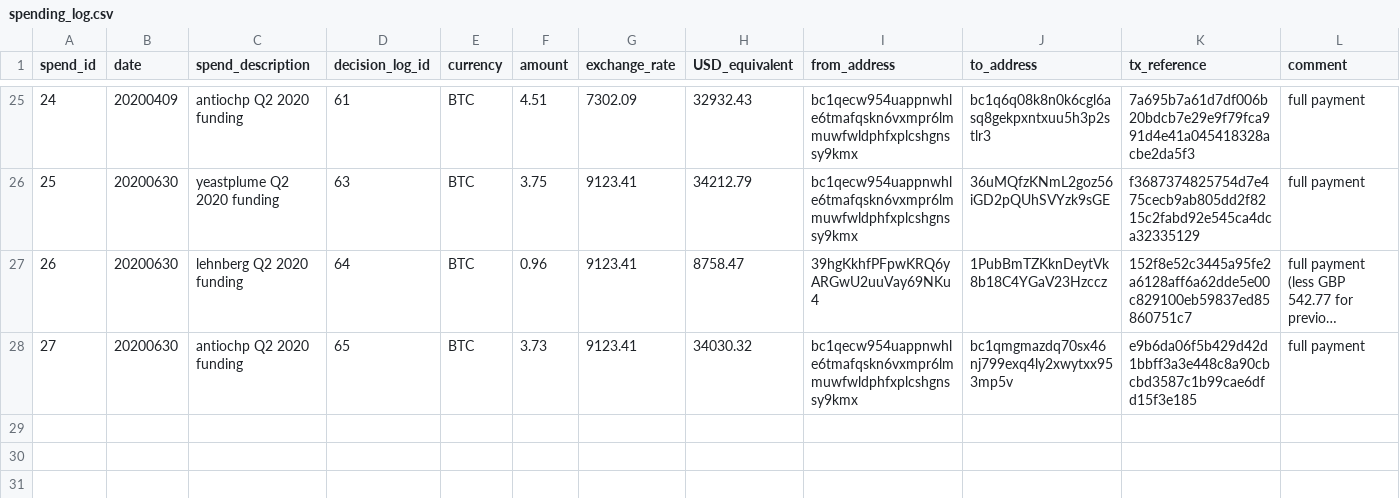
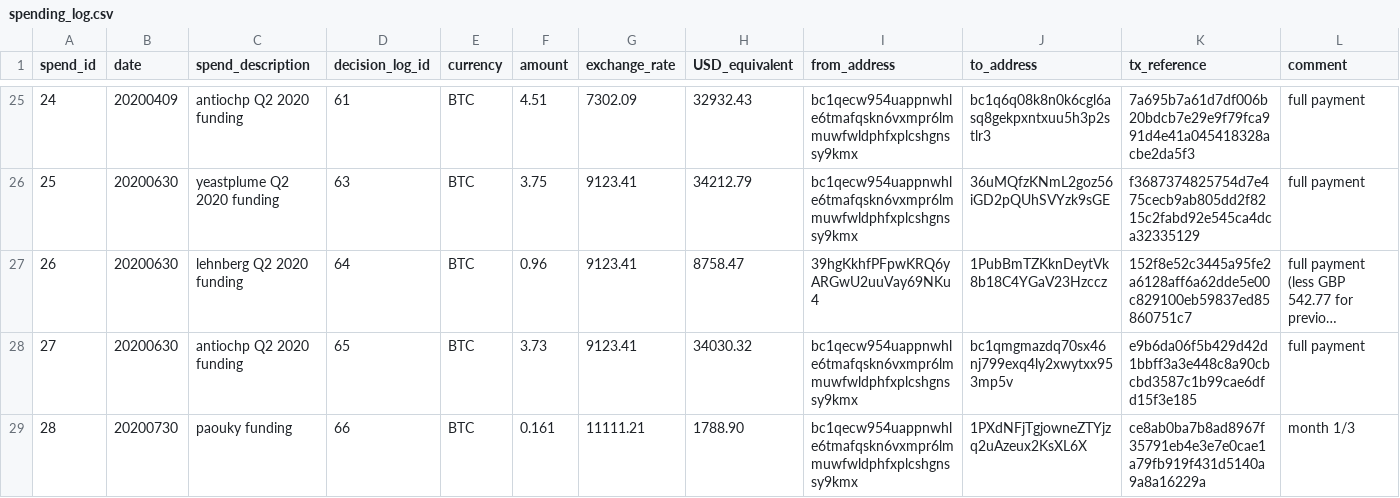
Before and after one commit to mimblewimble/grin-pm, a CSV file: financials/spending_log.csv, drawn as a sheet; only a part is shown, gaps mark what is left out; long unchanged cells end in …; the diff names each change by its address in the sheet, - before the commit and + after, or states it on an @@ line.

Commit message:
add entry 28 to spending log: paouky month 1/3

```diff
--- a/financials/spending_log.csv
+++ b/financials/spending_log.csv
+row 29: 28 | 20200730 | paouky funding | 66 | BTC | 0.161 | 11111.21 | 1788.90 | bc1qecw954uappnwhle6tmafqskn6vxmpr6lmmuwfwldphfxplcshgnssy9kmx | 1PXdNFjTgjowneZTYjzq2uAzeux2KsXL6X | ce8ab0ba7b8ad8967f35791eb4e3e7e0cae1a79fb919f431d5140a9a8a16229a | month 1/3
```
